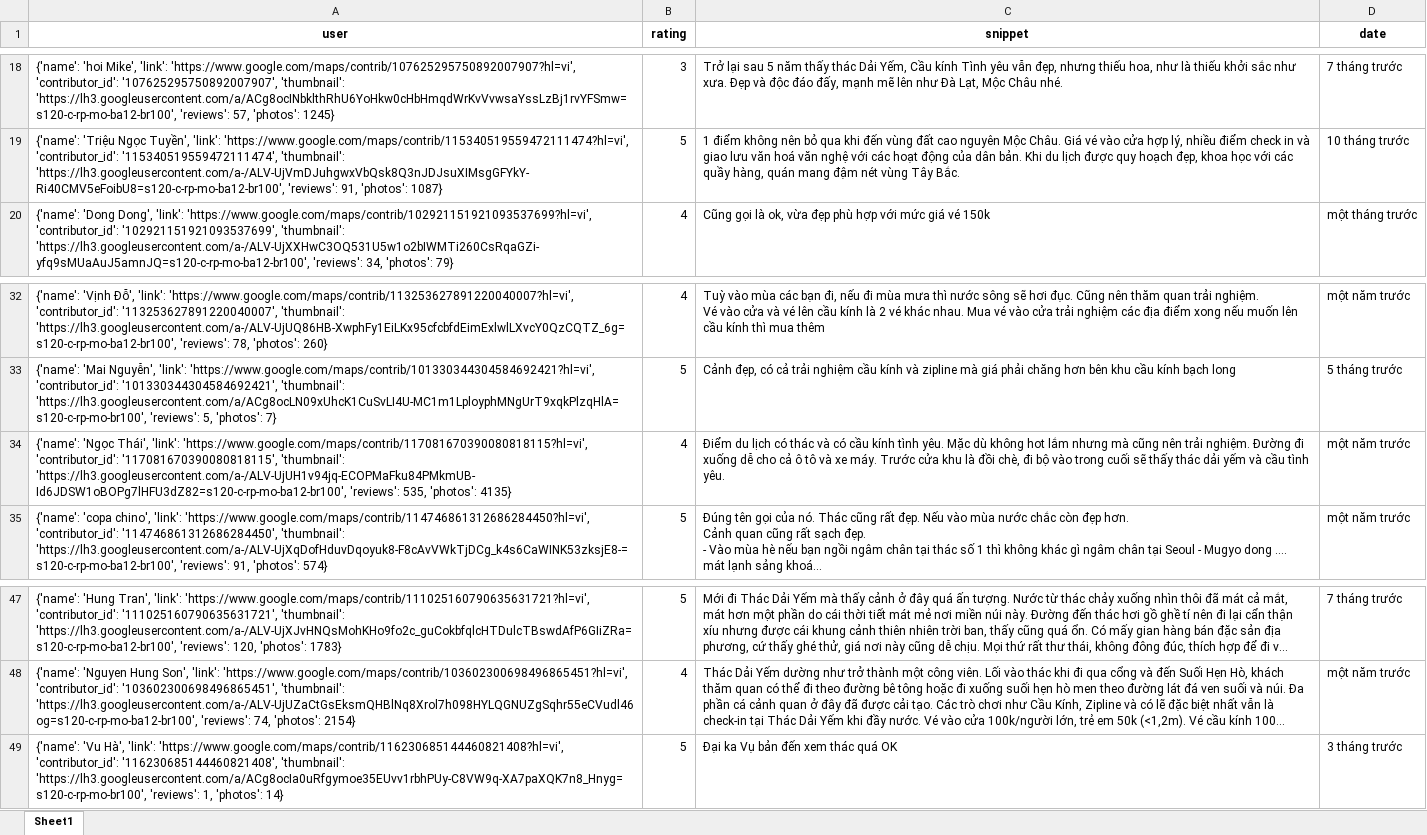
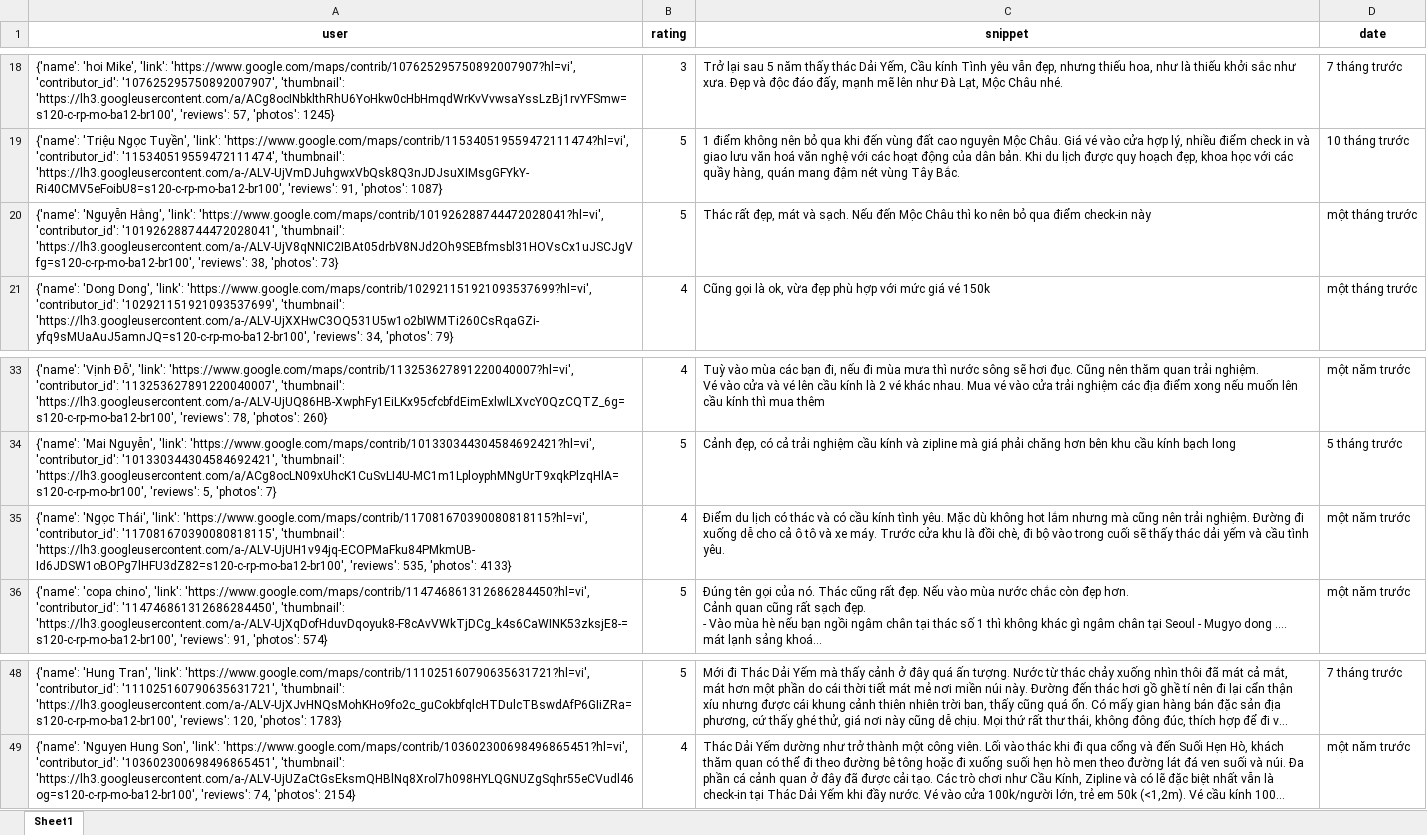
Before and after one commit to askjhfmlsrhgnojsfbg/main.py, an Excel workbook: du_lieu_binh_luan.xlsx, sheet Sheet1, drawn as a sheet; only a part is shown, gaps mark what is left out; long unchanged cells end in …; values as stored, in another font and other column widths than the file's, no borders; removed rows and columns are numbered as before the commit, all else as after; the diff names each change by its address in the sheet, - before the commit and + after, or states it on an @@ line.

```diff
--- a/du_lieu_binh_luan.xlsx (sheet Sheet1)
+++ b/du_lieu_binh_luan.xlsx (sheet Sheet1)
+row 20: {'name': 'Nguyễn Hằng', 'link': 'https://www.google.com/maps/contrib/101926288744472028041?hl=vi', 'contributor_id': '101926288744472028041', 'thumbnail': 'https://lh3.googleusercontent.com/a-/ALV-UjV8qNNIC2IBAt05drbV8NJd2Oh9SEBfmsbl31HOVsCx1uJSCJgVfg=s120-c-rp-mo-ba12-br100', 'reviews': 38, 'photos': 73} | 5 | Thác rất đẹp, mát và sạch. Nếu đến Mộc Châu thì ko nên bỏ qua điểm check-in này | một tháng trước
-A35 (user): …535, 'photos': 4135}
+A35 (user): …535, 'photos': 4133}
-row 49: {'name': 'Vu Hà', 'link': 'https://www.google.com/maps/contrib/116230685144460821408?hl=vi', 'contributor_id': '116230685144460821408', 'thumbnail': 'https://lh3.googleusercontent.com/a/ACg8ocIa0uRfgymoe35EUvv1rbhPUy-C8VW9q-XA7paXQK7n8_Hnyg=s120-c-rp-mo-br100', 'reviews': 1, 'photos': 14} | 5 | Đại ka Vụ bản đến xem thác quá OK | 3 tháng trước
```
